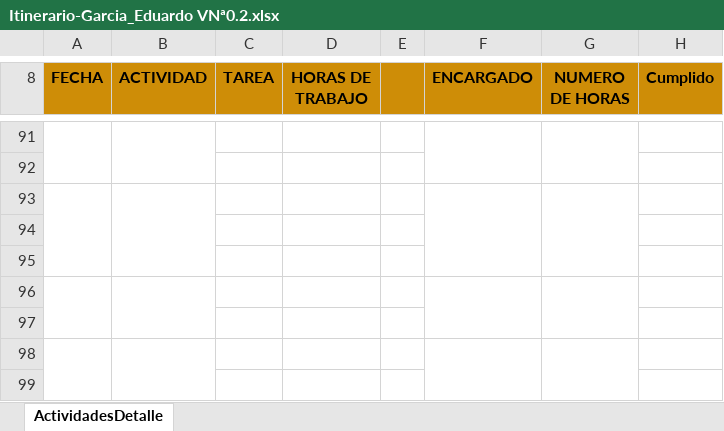
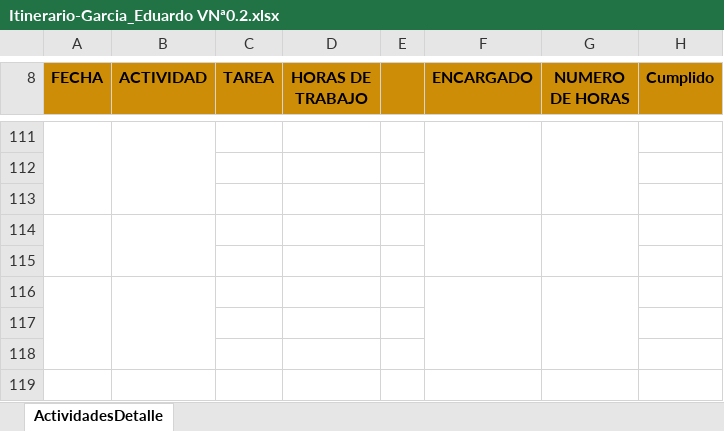
Before and after one commit to edgarcia9/31109_PPP, an Excel workbook: Cronograma/Itinerario-Garcia_Eduardo VNª0.2.xlsx, sheet ActividadesDetalle, drawn as a sheet; only a part is shown, gaps mark what is left out; values as stored, in another font and other column widths than the file's, no borders; removed rows and columns are numbered as before the commit, all else as after; the diff covers the shown part only; the diff names each change by its address in the sheet, - before the commit and + after, or states it on an @@ line.

```diff
--- a/Cronograma/Itinerario-Garcia_Eduardo VNª0.2.xlsx (sheet ActividadesDetalle)
+++ b/Cronograma/Itinerario-Garcia_Eduardo VNª0.2.xlsx (sheet ActividadesDetalle)
-A91:A92 merged
+A111:A113 merged
-B91:B92 merged
+B111:B113 merged
-F91:F92 merged
+F111:F113 merged
-G91:G92 merged
+G111:G113 merged
-A93:A95 merged
-B93:B95 merged
-F93:F95 merged
-G93:G95 merged
+A114:A115 merged
+B114:B115 merged
+F114:F115 merged
+G114:G115 merged
-A96:A97 merged
+A116:A118 merged
-B96:B97 merged
+B116:B118 merged
-F96:F97 merged
+F116:F118 merged
-G96:G97 merged
+G116:G118 merged
-A98:A99 merged
-B98:B99 merged
-F98:F99 merged
-G98:G99 merged
+A119:A120 merged
+B119:B120 merged
+F119:F120 merged
+G119:G120 merged
```
Also changed, not shown: 20 added rows, 16 removed rows, 5 edited cells, cell formats and merged cells elsewhere in this sheet.
